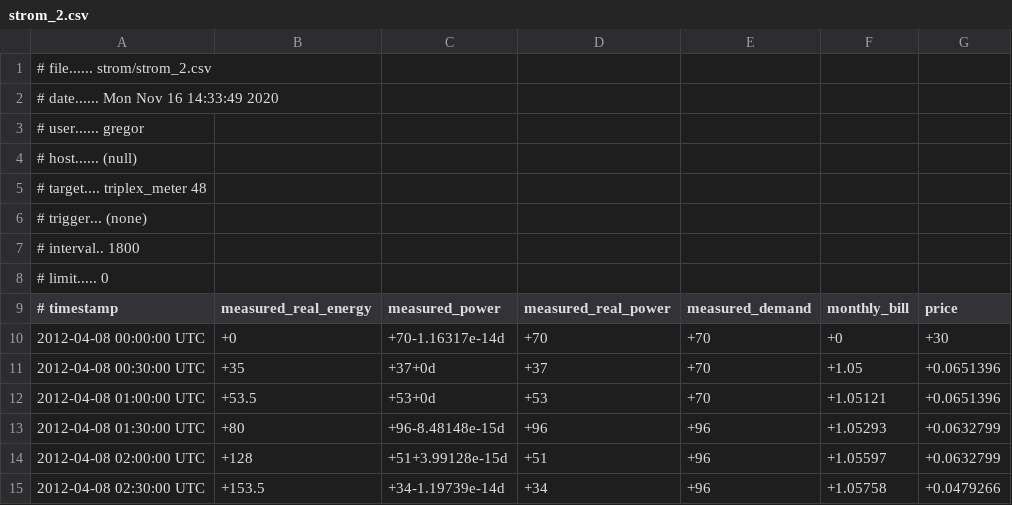
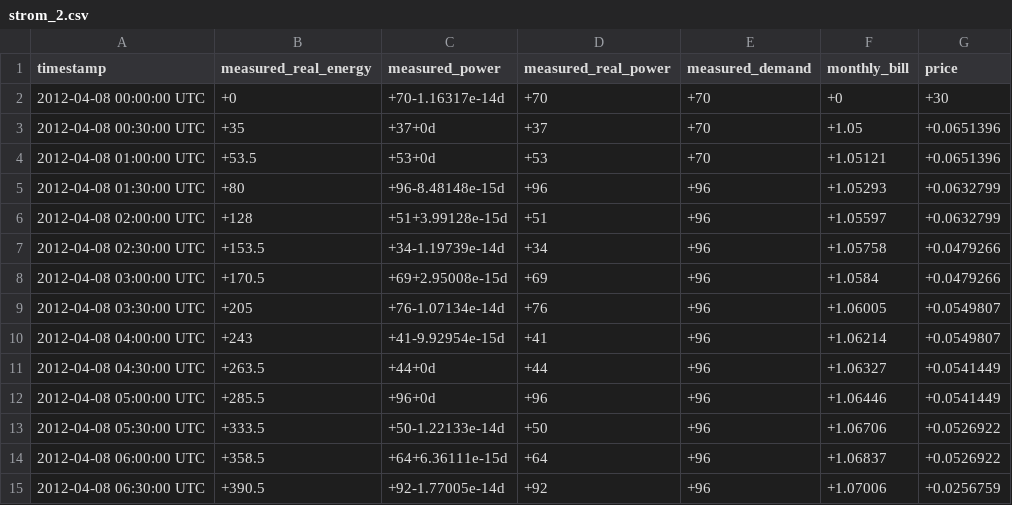
Before and after one commit to GregorUni/masters-thesis, a CSV file: dc_net/csv/strom_2.csv, drawn as a sheet; only a part is shown; the shorter side is filled out with more unchanged rows.

```diff
--- a/dc_net/csv/strom_2.csv
+++ b/dc_net/csv/strom_2.csv
@@ -1,10 +1,2 @@
-# file...... strom/strom_2.csv
-# date...... Mon Nov 16 14:33:49 2020
-# user...... gregor
-# host...... (null)
-# target.... triplex_meter 48
-# trigger... (none)
-# interval.. 1800
-# limit..... 0
-# timestamp,measured_real_energy,measured_power,measured_real_power,measured_demand,monthly_bill,price
+timestamp,measured_real_energy,measured_power,measured_real_power,measured_demand,monthly_bill,price
 2012-04-08 00:00:00 UTC,+0,+70-1.16317e-14d,+70,+70,+0,+30
```
Also changed, not shown: dc_net/csv/strom_14.csv, dc_net/csv/strom_3.csv, 1 other file.
